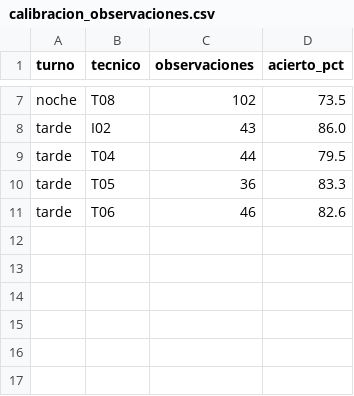
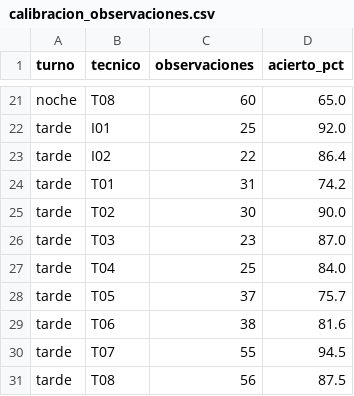
Before and after one commit to luisldra/proyecto_ing_conocimiento, a CSV file: reports/tables/calibracion_observaciones.csv, drawn as a sheet; only a part is shown, gaps mark what is left out; addresses are those after the commit; the diff covers the shown part only; the diff names each change by its address in the sheet, - before the commit and + after, or states it on an @@ line.

```diff
--- a/reports/tables/calibracion_observaciones.csv
+++ b/reports/tables/calibracion_observaciones.csv
-C21 (observaciones): 102
+C21 (observaciones): 60
-D21 (acierto_pct): 73.5
+D21 (acierto_pct): 65.0
+row 22: tarde | I01 | 25 | 92.0
-C23 (observaciones): 43
+C23 (observaciones): 22
-D23 (acierto_pct): 86.0
+D23 (acierto_pct): 86.4
+row 24: tarde | T01 | 31 | 74.2
+row 25: tarde | T02 | 30 | 90.0
+row 26: tarde | T03 | 23 | 87.0
-C27 (observaciones): 44
+C27 (observaciones): 25
-D27 (acierto_pct): 79.5
+D27 (acierto_pct): 84.0
-C28 (observaciones): 36
+C28 (observaciones): 37
-D28 (acierto_pct): 83.3
+D28 (acierto_pct): 75.7
-C29 (observaciones): 46
+C29 (observaciones): 38
-D29 (acierto_pct): 82.6
+D29 (acierto_pct): 81.6
+row 30: tarde | T07 | 55 | 94.5
+row 31: tarde | T08 | 56 | 87.5
```
Also changed, not shown: 14 added rows and 10 edited cells elsewhere in this file, reports/tables/calibracion_falsas_alarmas.csv, reports/tables/calibracion_m0_por_modo.csv, 29 other files.
